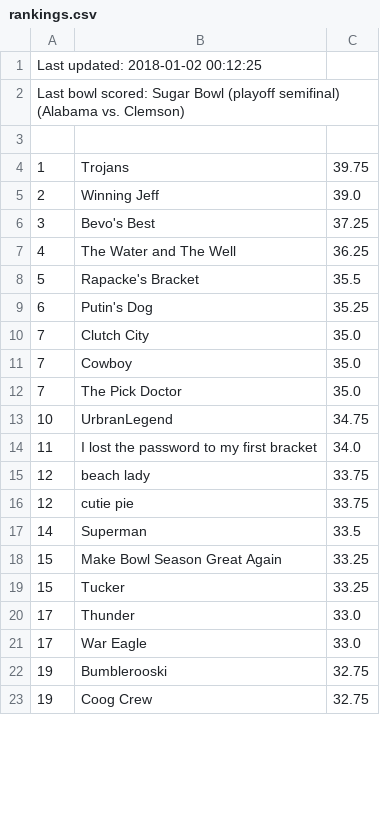
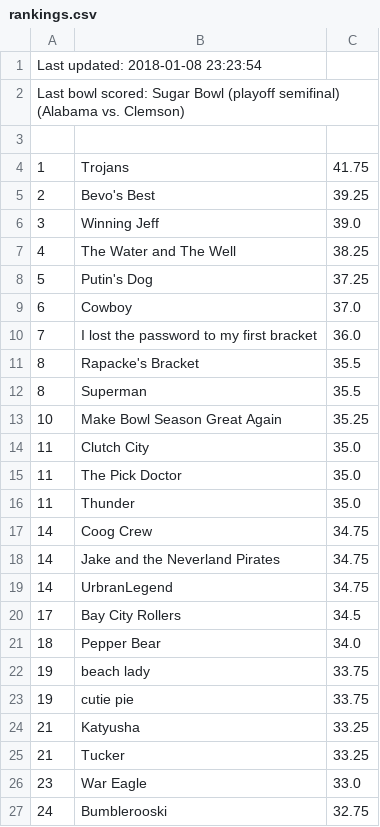
Before and after one commit to jorodo/jorodo.github.io, a CSV file: bowl_pool/2017-2018/rankings.csv, drawn as a sheet; only a part is shown; the diff covers the shown part only.

```diff
--- a/bowl_pool/2017-2018/rankings.csv
+++ b/bowl_pool/2017-2018/rankings.csv
@@ -1,23 +1,27 @@
-Last updated:  2018-01-02 00:12:25
+Last updated:  2018-01-08 23:23:54
 Last bowl scored:  Sugar Bowl (playoff semifinal) (Alabama vs. Clemson)
 
-1,Trojans,39.75
-2,Winning Jeff,39.0
-3,Bevo's Best,37.25
-4,The Water and The Well,36.25
-5,Rapacke's Bracket,35.5
-6,Putin's Dog,35.25
-7,Clutch City,35.0
-7,Cowboy,35.0
-7,The Pick Doctor,35.0
-10,UrbranLegend,34.75
-11,I lost the password to my first bracket,34.0
-12,beach lady,33.75
-12,cutie pie,33.75
-14,Superman,33.5
-15,Make Bowl Season Great Again,33.25
-15,Tucker,33.25
-17,Thunder,33.0
-17,War Eagle,33.0
-19,Bumblerooski,32.75
-19,Coog Crew,32.75
+1,Trojans,41.75
+2,Bevo's Best,39.25
+3,Winning Jeff,39.0
+4,The Water and The Well,38.25
+5,Putin's Dog,37.25
+6,Cowboy,37.0
+7,I lost the password to my first bracket,36.0
+8,Rapacke's Bracket,35.5
+8,Superman,35.5
+10,Make Bowl Season Great Again,35.25
+11,Clutch City,35.0
+11,The Pick Doctor,35.0
+11,Thunder,35.0
+14,Coog Crew,34.75
+14,Jake and the Neverland Pirates,34.75
+14,UrbranLegend,34.75
+17,Bay City Rollers,34.5
+18,Pepper Bear,34.0
+19,beach lady,33.75
+19,cutie pie,33.75
+21,Katyusha,33.25
+21,Tucker,33.25
+23,War Eagle,33.0
+24,Bumblerooski,32.75
```
Also changed, not shown: 13 added rows, 17 removed rows and 33 edited cells elsewhere in this file, bowl_pool/2017-2018/results.csv, 20 other files.
